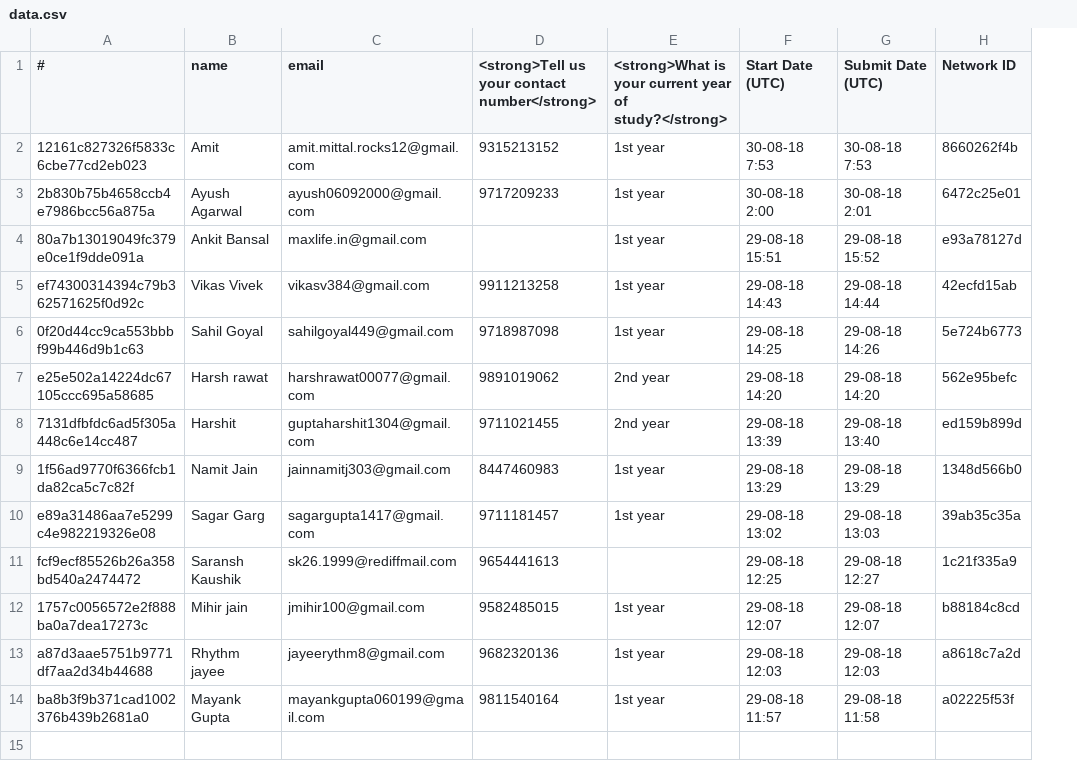
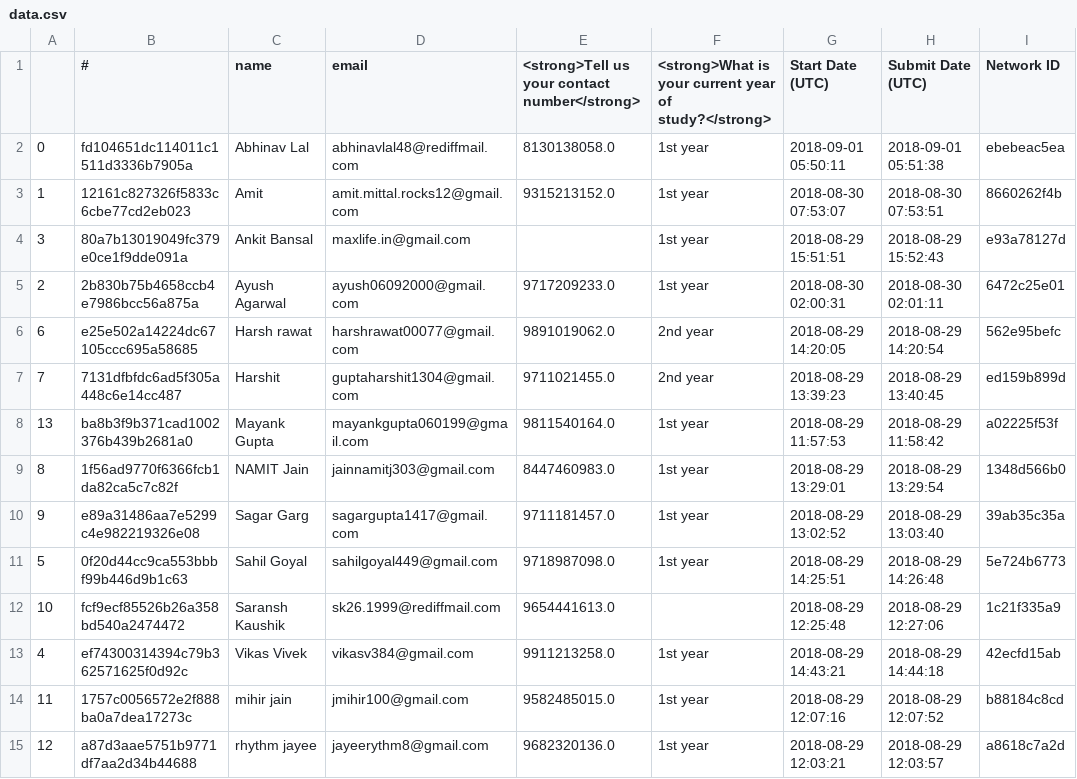
Before and after one commit to manthanchauhan/python-projects, a CSV file: csv sorter/data.csv, drawn as a sheet; removed rows and columns are numbered as before the commit, all else as after; the diff names each change by its address in the sheet, - before the commit and + after, or states it on an @@ line.

Commit message:
csv sorter

```diff
--- a/csv sorter/data.csv
+++ b/csv sorter/data.csv
+column A, rows 3-4: 1 | 3; rows 6-7: 6 | 7; rows 9-10: 8 | 9; row 12: 10; rows 14-15: 11 | 12
+row 2: 0 | fd104651dc114011c1511d3336b7905a | Abhinav Lal | abhinavlal48@rediffmail.com | 8130138058.0 | 1st year | 2018-09-01 05:50:11 | 2018-09-01 05:51:38 | ebebeac5ea
-E3: 9315213152
+E3: 9315213152.0
-G3 (Start Date (UTC)): 30-08-18 7:53
+G3 (Start Date (UTC)): 2018-08-30 07:53:07
-H3 (Submit Date (UTC)): 30-08-18 7:53
+H3 (Submit Date (UTC)): 2018-08-30 07:53:51
-row 3: 2b830b75b4658ccb4e7986bcc56a875a | Ayush Agarwal | ayush06092000@gmail.com | 9717209233 | 1st year | 30-08-18 2:00 | 30-08-18 2:01 | 6472c25e01
-G4 (Start Date (UTC)): 29-08-18 15:51
+G4 (Start Date (UTC)): 2018-08-29 15:51:51
-H4 (Submit Date (UTC)): 29-08-18 15:52
+H4 (Submit Date (UTC)): 2018-08-29 15:52:43
-row 5: ef74300314394c79b362571625f0d92c | Vikas Vivek | vikasv384@gmail.com | 9911213258 | 1st year | 29-08-18 14:43 | 29-08-18 14:44 | 42ecfd15ab
-row 6: 0f20d44cc9ca553bbbf99b446d9b1c63 | Sahil Goyal | sahilgoyal449@gmail.com | 9718987098 | 1st year | 29-08-18 14:25 | 29-08-18 14:26 | 5e724b6773
+row 5: 2 | 2b830b75b4658ccb4e7986bcc56a875a | Ayush Agarwal | ayush06092000@gmail.com | 9717209233.0 | 1st year | 2018-08-30 02:00:31 | 2018-08-30 02:01:11 | 6472c25e01
-E6: 9891019062
+E6: 9891019062.0
-G6 (Start Date (UTC)): 29-08-18 14:20
+G6 (Start Date (UTC)): 2018-08-29 14:20:05
-H6 (Submit Date (UTC)): 29-08-18 14:20
+H6 (Submit Date (UTC)): 2018-08-29 14:20:54
-E7: 9711021455
+E7: 9711021455.0
-G7 (Start Date (UTC)): 29-08-18 13:39
+G7 (Start Date (UTC)): 2018-08-29 13:39:23
-H7 (Submit Date (UTC)): 29-08-18 13:40
+H7 (Submit Date (UTC)): 2018-08-29 13:40:45
+row 8: 13 | ba8b3f9b371cad1002376b439b2681a0 | Mayank Gupta | mayankgupta060199@gmail.com | 9811540164.0 | 1st year | 2018-08-29 11:57:53 | 2018-08-29 11:58:42 | a02225f53f
-C9 (name): Namit Jain
+C9 (name): NAMIT Jain
-E9: 8447460983
+E9: 8447460983.0
-G9 (Start Date (UTC)): 29-08-18 13:29
+G9 (Start Date (UTC)): 2018-08-29 13:29:01
-H9 (Submit Date (UTC)): 29-08-18 13:29
+H9 (Submit Date (UTC)): 2018-08-29 13:29:54
-E10: 9711181457
+E10: 9711181457.0
-G10 (Start Date (UTC)): 29-08-18 13:02
+G10 (Start Date (UTC)): 2018-08-29 13:02:52
-H10 (Submit Date (UTC)): 29-08-18 13:03
+H10 (Submit Date (UTC)): 2018-08-29 13:03:40
+row 11: 5 | 0f20d44cc9ca553bbbf99b446d9b1c63 | Sahil Goyal | sahilgoyal449@gmail.com | 9718987098.0 | 1st year | 2018-08-29 14:25:51 | 2018-08-29 14:26:48 | 5e724b6773
-E12: 9654441613
+E12: 9654441613.0
-G12 (Start Date (UTC)): 29-08-18 12:25
+G12 (Start Date (UTC)): 2018-08-29 12:25:48
-H12 (Submit Date (UTC)): 29-08-18 12:27
+H12 (Submit Date (UTC)): 2018-08-29 12:27:06
+row 13: 4 | ef74300314394c79b362571625f0d92c | Vikas Vivek | vikasv384@gmail.com | 9911213258.0 | 1st year | 2018-08-29 14:43:21 | 2018-08-29 14:44:18 | 42ecfd15ab
-C14 (name): Mihir jain
+C14 (name): mihir jain
-E14: 9582485015
+E14: 9582485015.0
-G14 (Start Date (UTC)): 29-08-18 12:07
+G14 (Start Date (UTC)): 2018-08-29 12:07:16
-H14 (Submit Date (UTC)): 29-08-18 12:07
+H14 (Submit Date (UTC)): 2018-08-29 12:07:52
-C15 (name): Rhythm jayee
+C15 (name): rhythm jayee
-E15: 9682320136
+E15: 9682320136.0
-G15 (Start Date (UTC)): 29-08-18 12:03
+G15 (Start Date (UTC)): 2018-08-29 12:03:21
-H15 (Submit Date (UTC)): 29-08-18 12:03
+H15 (Submit Date (UTC)): 2018-08-29 12:03:57
-row 14: ba8b3f9b371cad1002376b439b2681a0 | Mayank Gupta | mayankgupta060199@gmail.com | 9811540164 | 1st year | 29-08-18 11:57 | 29-08-18 11:58 | a02225f53f
```
Also changed, not shown: email-sender/dataout.csv, 4 other files.
